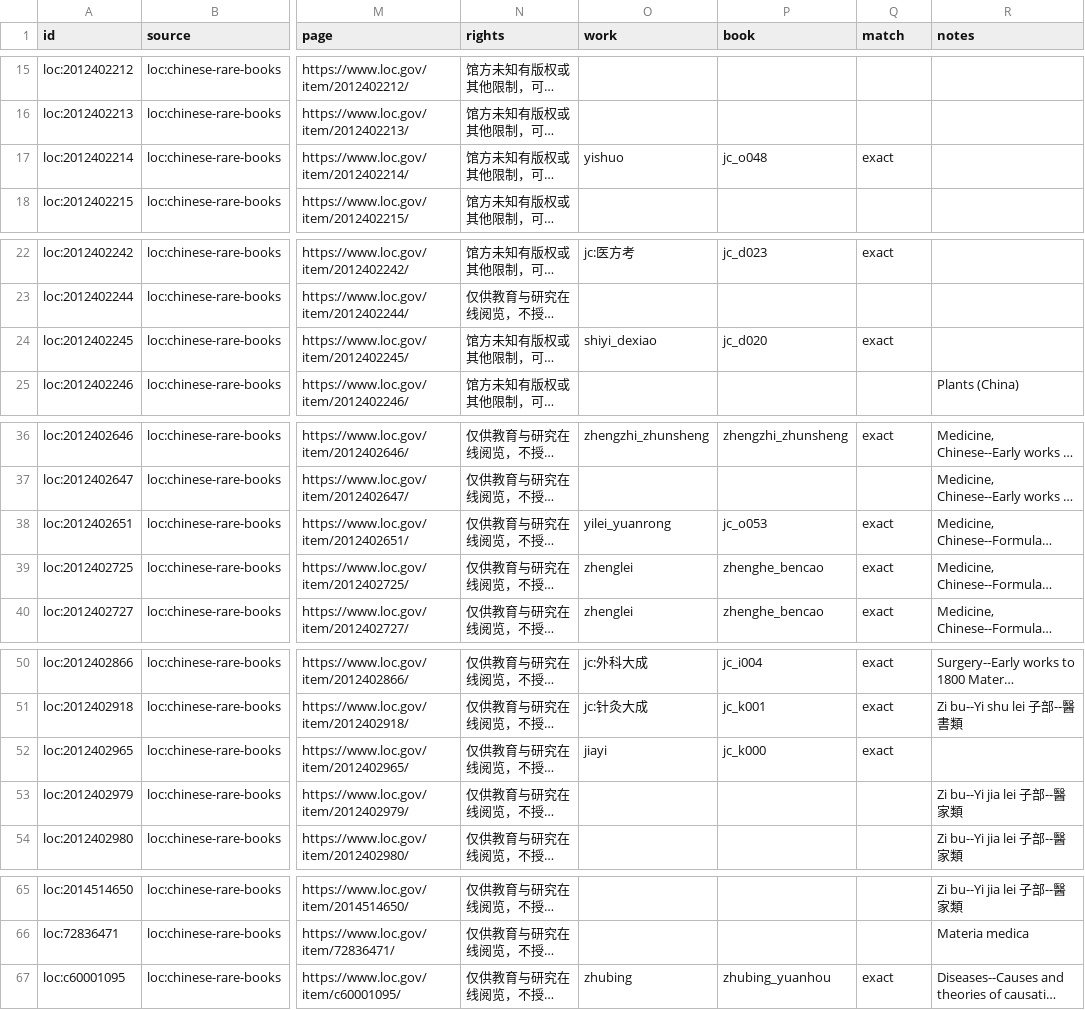
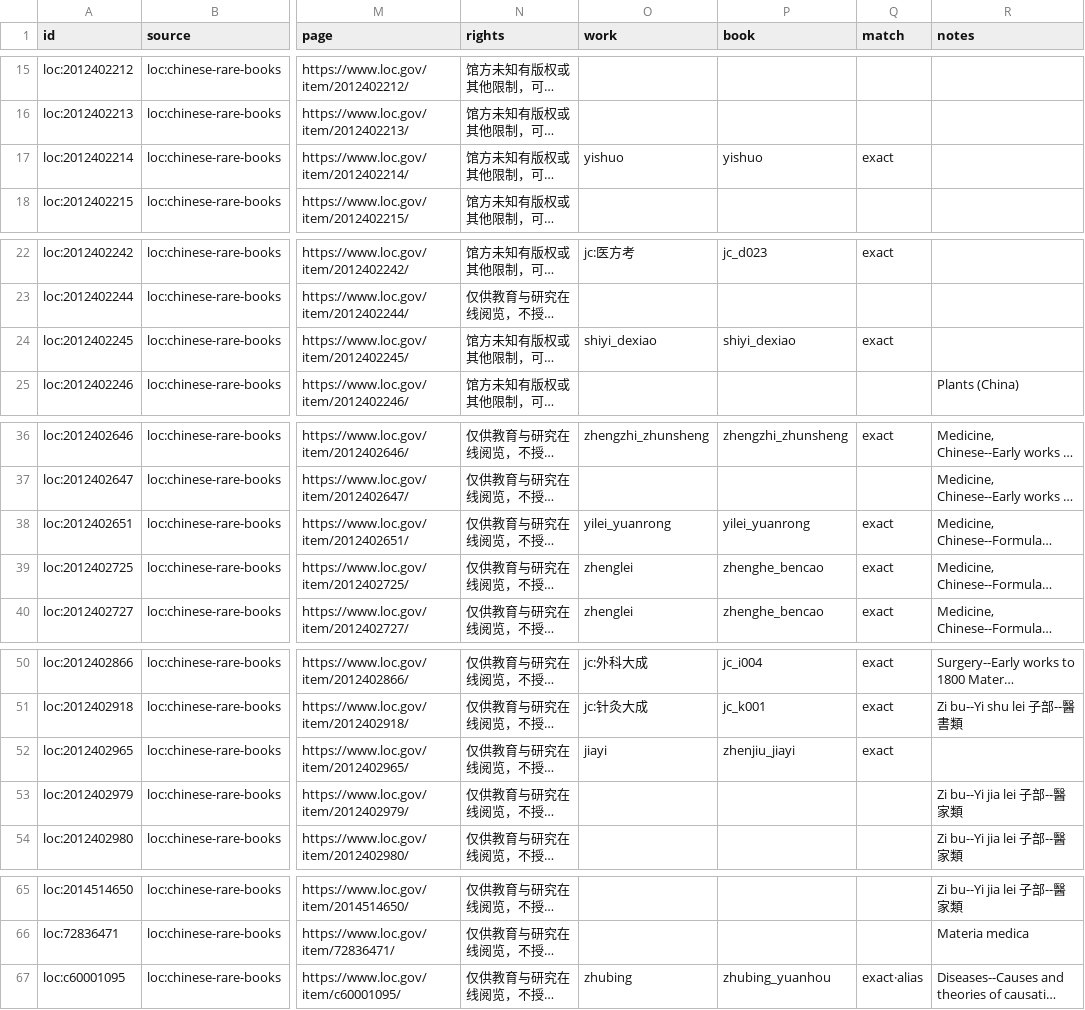
Before and after one commit to psknlr/TaoChronos, a CSV file: corpus/catalog/images/loc-chinese-rare-books.csv, drawn as a sheet; only a part is shown, gaps mark what is left out; long unchanged cells end in …; the diff names each change by its address in the sheet, - before the commit and + after, or states it on an @@ line.

```diff
--- a/corpus/catalog/images/loc-chinese-rare-books.csv
+++ b/corpus/catalog/images/loc-chinese-rare-books.csv
-P17 (book): jc_o048
+P17 (book): yishuo
-P24 (book): jc_d020
+P24 (book): shiyi_dexiao
-P38 (book): jc_o053
+P38 (book): yilei_yuanrong
-P52 (book): jc_k000
+P52 (book): zhenjiu_jiayi
-Q67 (match): exact
+Q67 (match): exact·alias
```
Also changed, not shown: corpus/catalog/images/nijl-keio-fujikawa.csv, corpus/catalog/images/nijl-knik.csv, 12 other files.
